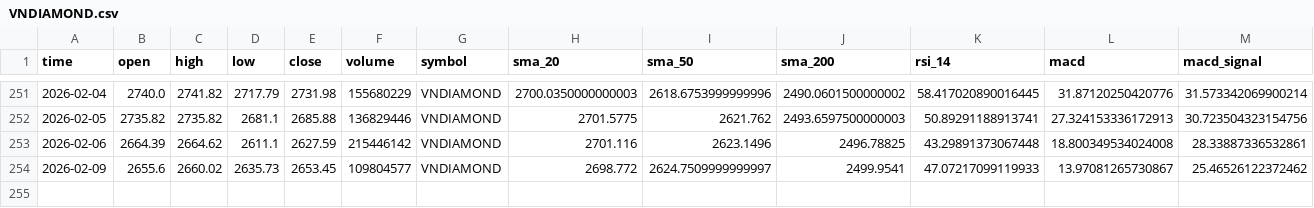
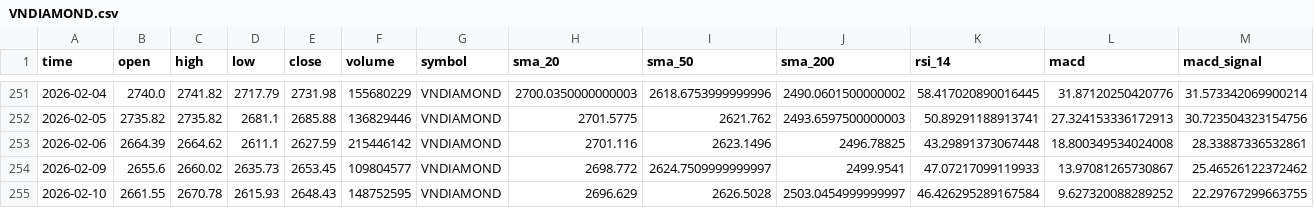
Before and after one commit to thinh-vu/vnstock, a CSV file: data/indices/VNDIAMOND.csv, drawn as a sheet; only a part is shown, gaps mark what is left out; rows hold the shown columns only; the diff names each change by its address in the sheet, - before the commit and + after, or states it on an @@ line.

```diff
--- a/data/indices/VNDIAMOND.csv
+++ b/data/indices/VNDIAMOND.csv
+row 255: 2026-02-10 | 2661.55 | 2670.78 | 2615.93 | 2648.43 | 148752595 | VNDIAMOND | 2696.629 | 2626.5028 | 2503.0454999999997 | 46.426295289167584 | 9.627320088289252 | 22.29767299663755
```
Also changed, not shown: data/indices/VN100.csv, data/indices/VNFINSELECT.csv, 50 other files.
